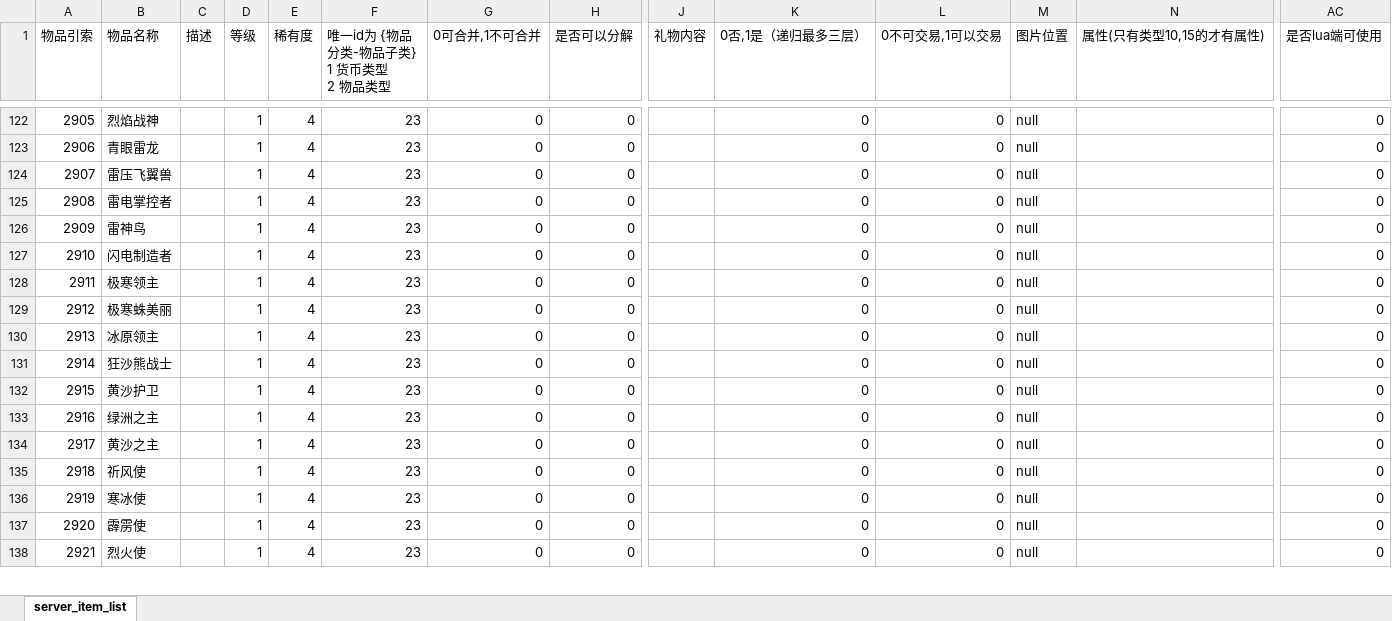
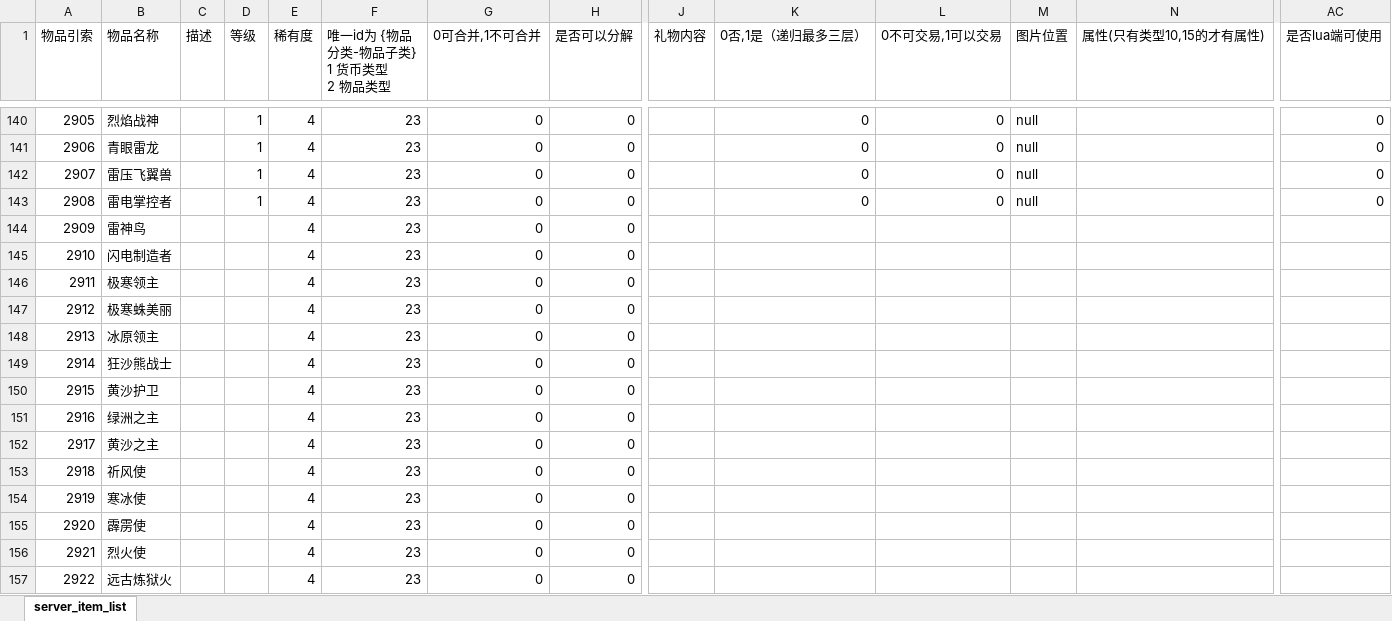
Before and after one commit to YPYT1/nobody, an Excel workbook: excels/config/server/item/server_item_list.xlsx, sheet server_item_list, drawn as a sheet; only a part is shown, gaps mark what is left out; values as stored, in another font and other column widths than the file's, no cell formats; conditional formats not drawn; addresses are those after the commit; rows hold the shown columns only; the diff covers the shown part only; the diff names each change by its address in the sheet, - before the commit and + after, or states it on an @@ line.

```diff
--- a/excels/config/server/item/server_item_list.xlsx (sheet server_item_list)
+++ b/excels/config/server/item/server_item_list.xlsx (sheet server_item_list)
-D144:D156 (等级): 1
+D144:D156 (等级): (empty)
-K144:K156 (0否,1是（递归最多三层）): 0
+K144:K156 (0否,1是（递归最多三层）): (empty)
-L144:L156 (0不可交易,1可以交易): 0
+L144:L156 (0不可交易,1可以交易): (empty)
-M144:M156 (图片位置): null
+M144:M156 (图片位置): (empty)
-AC144:AC156 (是否lua端可使用): 0
+AC144:AC156 (是否lua端可使用): (empty)
+row 157: 2922 | 远古炼狱火 |  |  | 4 | 23 | 0 | 0
```
Also changed, not shown: 149 added rows, 2 removed rows and 76 edited cells elsewhere in this sheet, cell formats, doc_new/4.服务器配置文档/物品列表.xlsx, doc_new/4.服务器配置文档/通用使用配置.xlsx, 1 other file.
